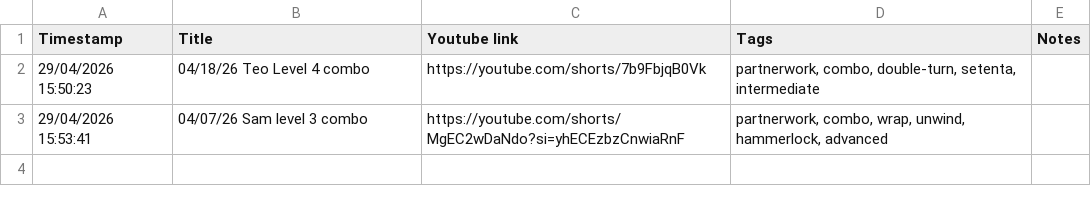
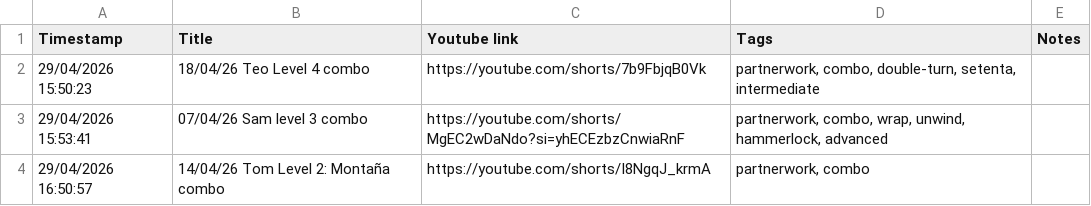
Before and after one commit to avivajpeyi/salsa-roja, a CSV file: data/salsa_vault.csv, drawn as a sheet.

Commit message:
Sync salsa vault CSV from Google Sheet

```diff
--- a/data/salsa_vault.csv
+++ b/data/salsa_vault.csv
@@ -1,3 +1,4 @@
 Timestamp,Title,Youtube link,Tags,Notes
-29/04/2026 15:50:23,04/18/26 Teo Level 4 combo,https://youtube.com/shorts/7b9FbjqB0Vk,"partnerwork, combo, double-turn, setenta, intermediate",
-29/04/2026 15:53:41,04/07/26 Sam level 3 combo,https://youtube.com/shorts/MgEC2wDaNdo?si=yhECEzbzCnwiaRnF,"partnerwork, combo, wrap, unwind, hammerlock, advanced",
+29/04/2026 15:50:23,18/04/26 Teo Level 4 combo,https://youtube.com/shorts/7b9FbjqB0Vk,"partnerwork, combo, double-turn, setenta, intermediate",
+29/04/2026 15:53:41,07/04/26 Sam level 3 combo,https://youtube.com/shorts/MgEC2wDaNdo?si=yhECEzbzCnwiaRnF,"partnerwork, combo, wrap, unwind, hammerlock, advanced",
+29/04/2026 16:50:57,14/04/26 Tom Level 2: Montaña combo,https://youtube.com/shorts/I8NgqJ_krmA,"partnerwork, combo",
```
